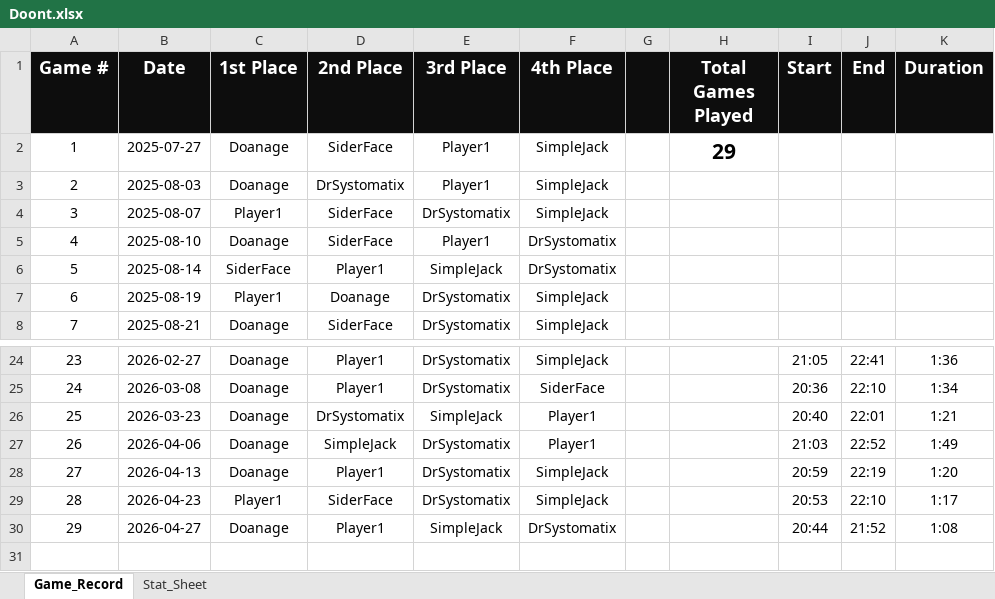
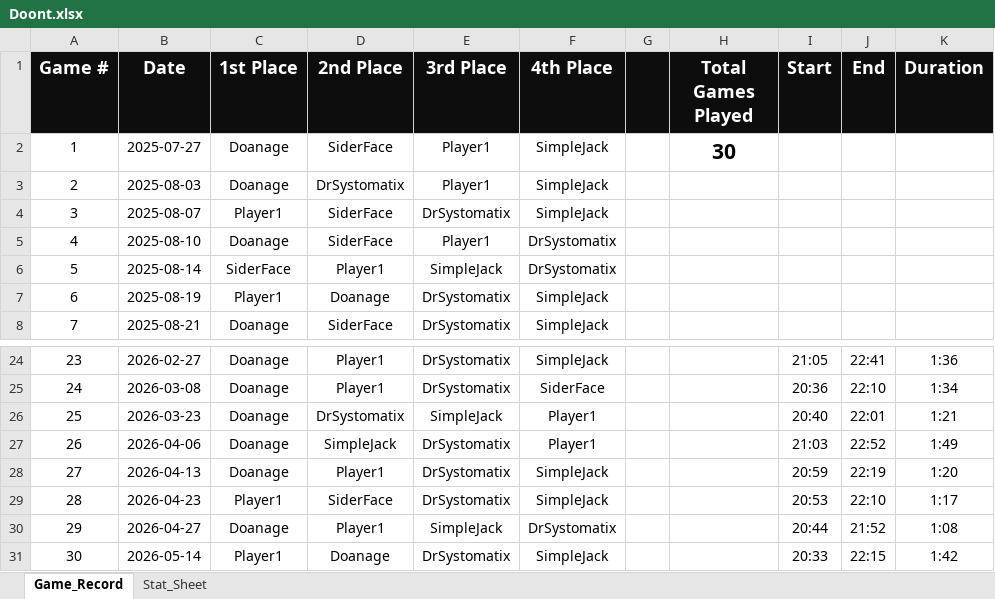
Before and after one commit to charles-m-doan/doont, an Excel workbook: Doont.xlsx, sheet Game_Record, drawn as a sheet; only a part is shown, gaps mark what is left out; values as stored, in another font and other column widths than the file's, no borders; the diff names each change by its address in the sheet, - before the commit and + after, or states it on an @@ line.

```diff
--- a/Doont.xlsx (sheet Game_Record)
+++ b/Doont.xlsx (sheet Game_Record)
-H2 (Total Games Played): 29
+H2 (Total Games Played): 30
+row 31: 30 | 2026-05-14 | Player1 | Doanage | DrSystomatix | SimpleJack |  |  | 20:33 | 22:15 | 1:42
```
Also changed, not shown: sheet Stat_Sheet, 1 other file.
